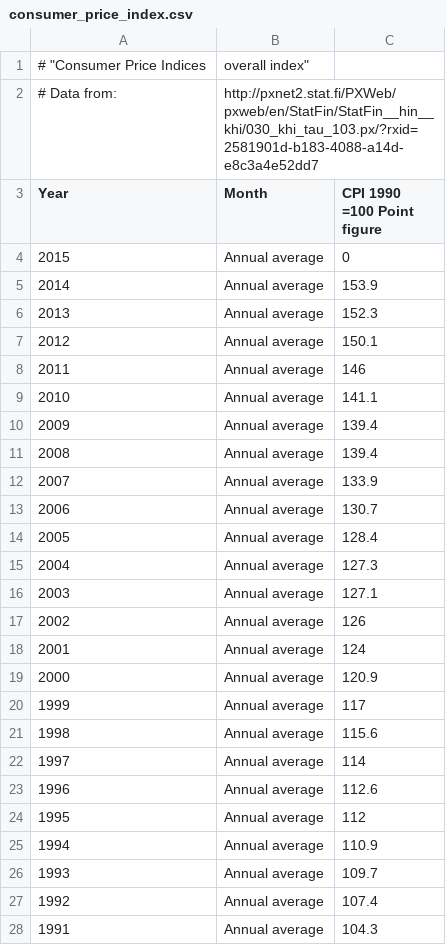
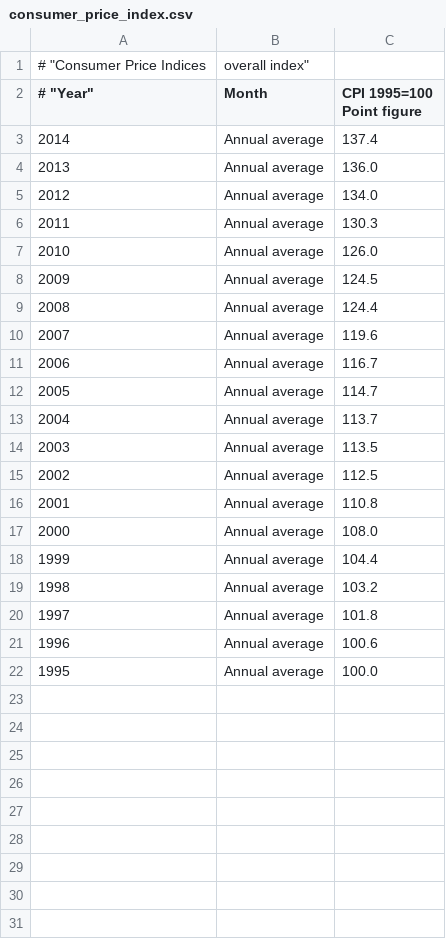
Before and after one commit to rmkujala/reseptianalyysi, a CSV file: data/consumer_price_index.csv, drawn as a sheet; only a part is shown; the diff covers the shown part only.

```diff
--- a/data/consumer_price_index.csv
+++ b/data/consumer_price_index.csv
@@ -2,27 +2,21 @@
-# Data from: ,http://pxnet2.stat.fi/PXWeb/pxweb/en/StatFin/StatFin__hin__khi/030_khi_tau_103.px/?rxid=2581901d-b183-4088-a14d-e8c3a4e52dd7,
-Year,Month,CPI 1990 =100 Point figure
-2015,Annual average,0
-2014,Annual average,153.9
-2013,Annual average,152.3
-2012,Annual average,150.1
-2011,Annual average,146
-2010,Annual average,141.1
-2009,Annual average,139.4
-2008,Annual average,139.4
-2007,Annual average,133.9
-2006,Annual average,130.7
-2005,Annual average,128.4
-2004,Annual average,127.3
-2003,Annual average,127.1
-2002,Annual average,126
-2001,Annual average,124
-2000,Annual average,120.9
-1999,Annual average,117
-1998,Annual average,115.6
-1997,Annual average,114
-1996,Annual average,112.6
-1995,Annual average,112
-1994,Annual average,110.9
-1993,Annual average,109.7
-1992,Annual average,107.4
-1991,Annual average,104.3
+# "Year","Month","CPI 1995=100 Point figure"
+"2014","Annual average",137.4
+"2013","Annual average",136.0
+"2012","Annual average",134.0
+"2011","Annual average",130.3
+"2010","Annual average",126.0
+"2009","Annual average",124.5
+"2008","Annual average",124.4
+"2007","Annual average",119.6
+"2006","Annual average",116.7
+"2005","Annual average",114.7
+"2004","Annual average",113.7
+"2003","Annual average",113.5
+"2002","Annual average",112.5
+"2001","Annual average",110.8
+"2000","Annual average",108.0
+"1999","Annual average",104.4
+"1998","Annual average",103.2
+"1997","Annual average",101.8
+"1996","Annual average",100.6
+"1995","Annual average",100.0
```
Also changed, not shown: 1 removed row elsewhere in this file, 3 other files.
